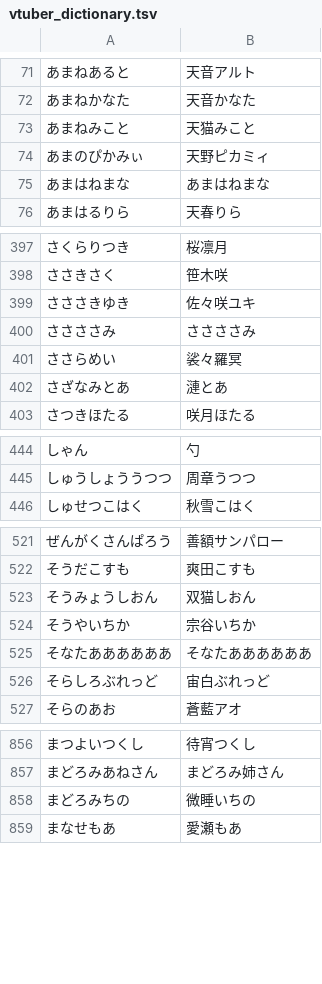
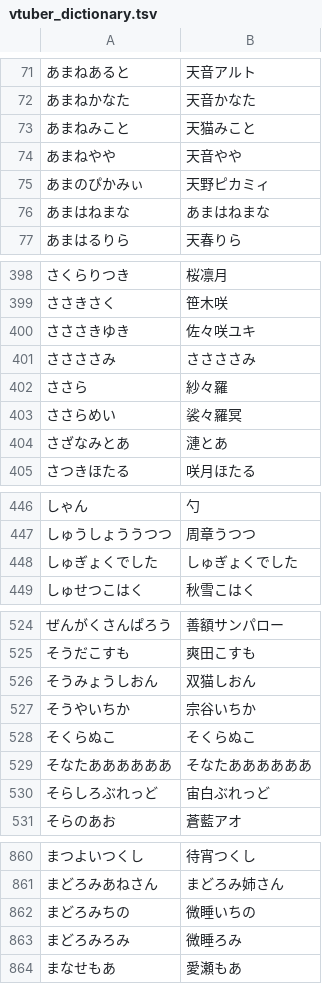
Before and after one commit to AkioPonkotu/VTuberDictionary, a TSV file: dist/vtuber_dictionary.tsv, drawn as a sheet; only a part is shown, gaps mark what is left out; the diff covers the shown part only; the diff names each change by its address in the sheet, - before the commit and + after, or states it on an @@ line.

```diff
--- a/dist/vtuber_dictionary.tsv
+++ b/dist/vtuber_dictionary.tsv
+row 74: あまねやや | 天音やや
+row 402: ささら | 紗々羅
+row 448: しゅぎょくでした | しゅぎょくでした
+row 528: そくらぬこ | そくらぬこ
+row 863: まどろみろみ | 微睡ろみ
```
Also changed, not shown: 2 added rows elsewhere in this file, dist/vtuber_dictionary_macos.csv, 4 other files.
